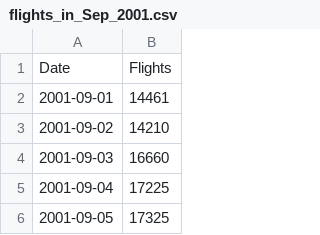
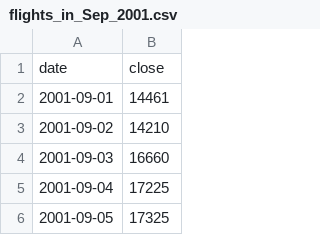
Before and after one commit to caz2114/datavis-hw5, a CSV file: data/flights_in_Sep_2001.csv, drawn as a sheet; only a part is shown.

Commit message:
Add files via upload

```diff
--- a/data/flights_in_Sep_2001.csv
+++ b/data/flights_in_Sep_2001.csv
@@ -1,2 +1,2 @@
-Date,Flights
+date,close
 2001-09-01,14461
```
